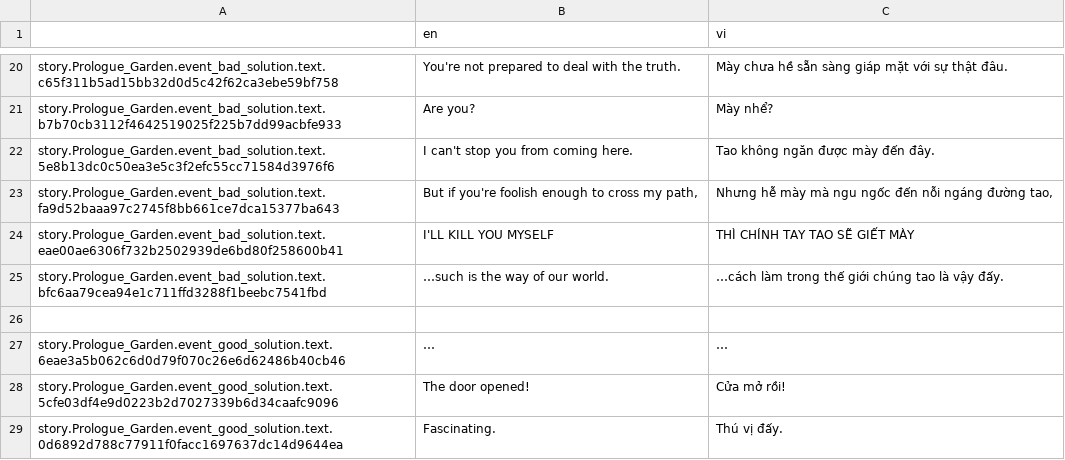
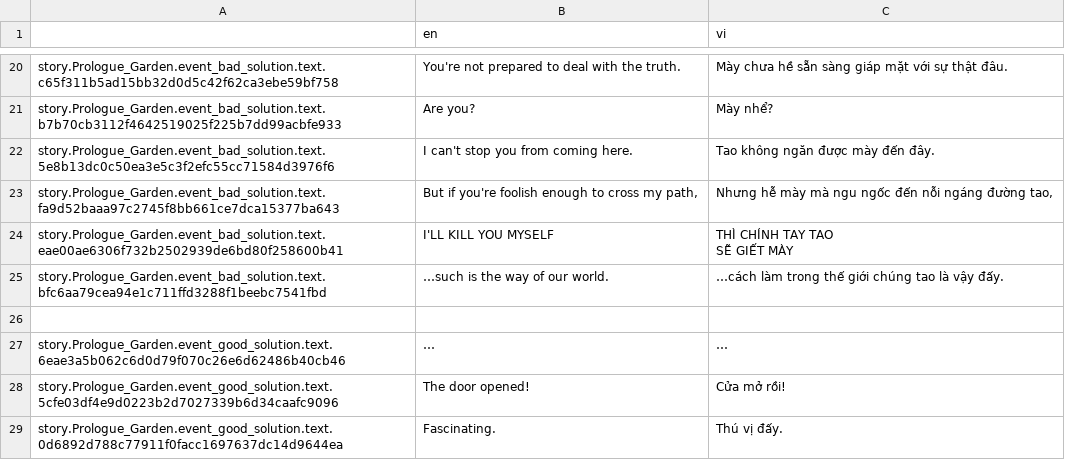
Before and after one commit to Meigyoku-Thmn/Project-Kat-Vietnamese-Translation, a CSV file: package/definitions/captions/vi/Prologue_Garden.csv, drawn as a sheet; only a part is shown, gaps mark what is left out; ↵ is a line break in a cell; the diff names each change by its address in the sheet, - before the commit and + after, or states it on an @@ line.

```diff
--- a/package/definitions/captions/vi/Prologue_Garden.csv
+++ b/package/definitions/captions/vi/Prologue_Garden.csv
-C24 (vi): THÌ CHÍNH TAY TAO SẼ GIẾT MÀY
+C24 (vi): THÌ CHÍNH TAY TAO ↵ SẼ GIẾT MÀY
```
Also changed, not shown: package/definitions/captions/vi/Global.csv, package/definitions/captions/vi/Prologue_Closet.csv, 10 other files.
